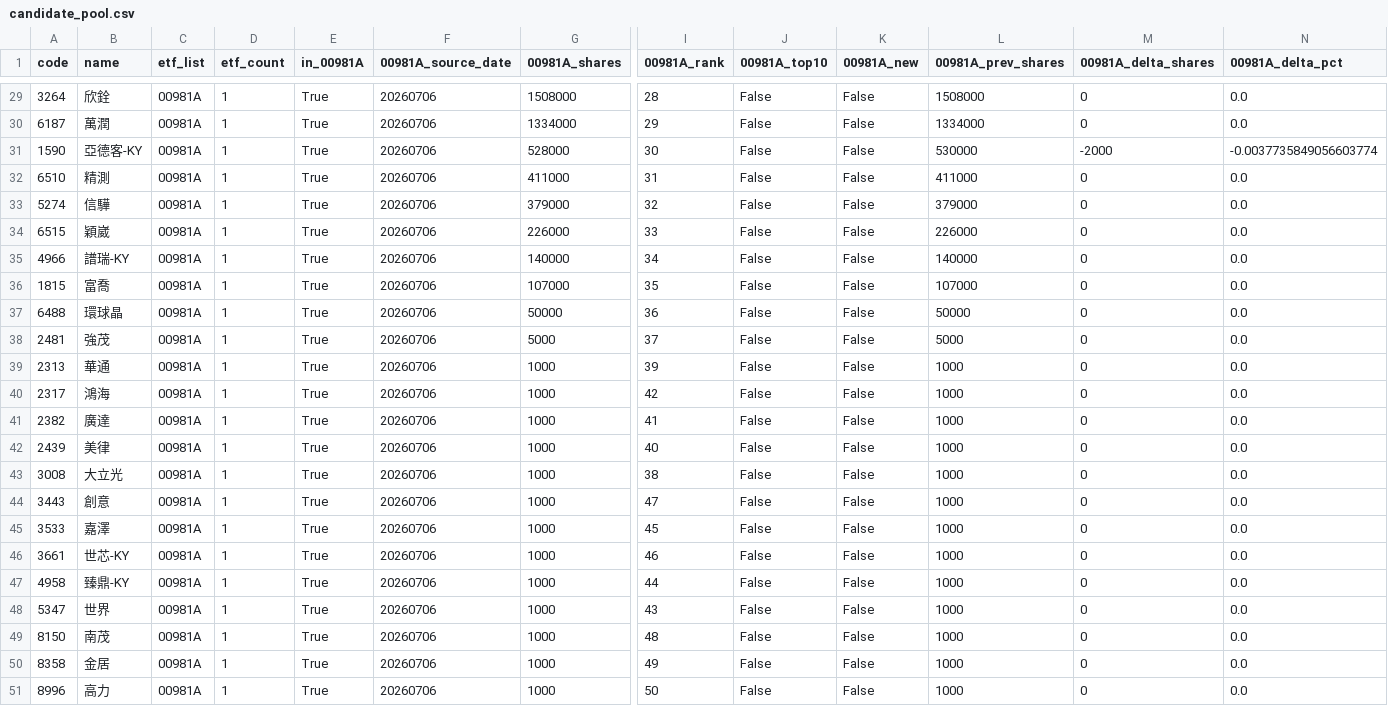
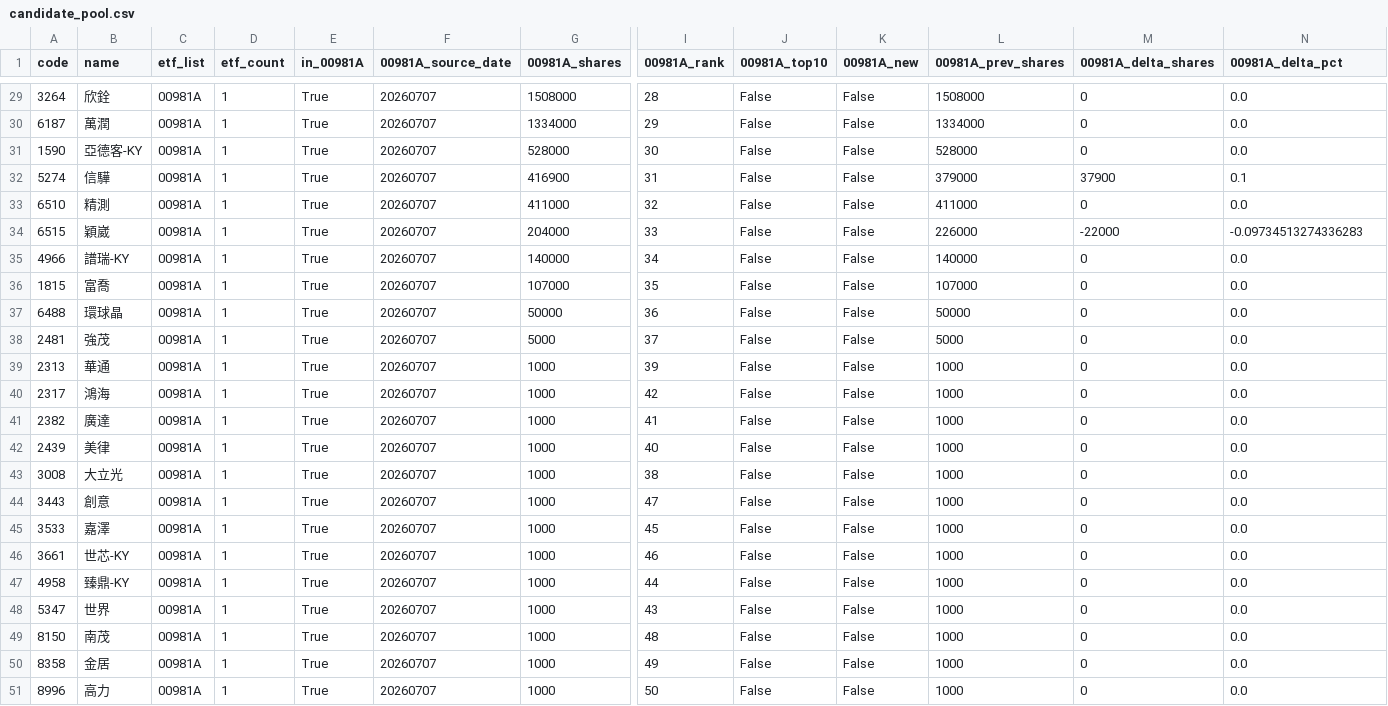
Before and after one commit to 4ru1013/taiwan-stock-screen, a CSV file: output/candidate_pool.csv, drawn as a sheet; only a part is shown, gaps mark what is left out; removed rows and columns are numbered as before the commit, all else as after; rows hold the shown columns only; the diff covers the shown part only; the diff names each change by its address in the sheet, - before the commit and + after, or states it on an @@ line.

```diff
--- a/output/candidate_pool.csv
+++ b/output/candidate_pool.csv
-F29:F31 (00981A_source_date): 20260706
+F29:F31 (00981A_source_date): 20260707
-L31 (00981A_prev_shares): 530000
+L31 (00981A_prev_shares): 528000
-M31 (00981A_delta_shares): -2000
+M31 (00981A_delta_shares): 0
-N31 (00981A_delta_pct): -0.0037735849056603774
+N31 (00981A_delta_pct): 0.0
+row 32: 5274 | 信驊 | 00981A | 1 | True | 20260707 | 416900 | 31 | False | False | 379000 | 37900 | 0.1
-F33 (00981A_source_date): 20260706
+F33 (00981A_source_date): 20260707
-I33 (00981A_rank): 31
+I33 (00981A_rank): 32
-row 33: 5274 | 信驊 | 00981A | 1 | True | 20260706 | 379000 | 32 | False | False | 379000 | 0 | 0.0
-F34:F51 (00981A_source_date): 20260706
+F34:F51 (00981A_source_date): 20260707
-G34 (00981A_shares): 226000
+G34 (00981A_shares): 204000
-M34 (00981A_delta_shares): 0
+M34 (00981A_delta_shares): -22000
-N34 (00981A_delta_pct): 0.0
+N34 (00981A_delta_pct): -0.09734513274336283
```
Also changed, not shown: 2 added rows, 2 removed rows and 33 edited cells elsewhere in this file, data/raw/etf_holdings_latest.csv, data/raw/prices_latest.csv, 3 other files.
